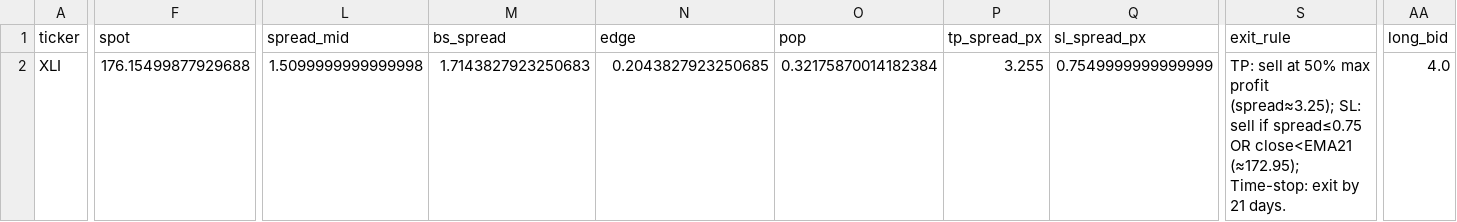
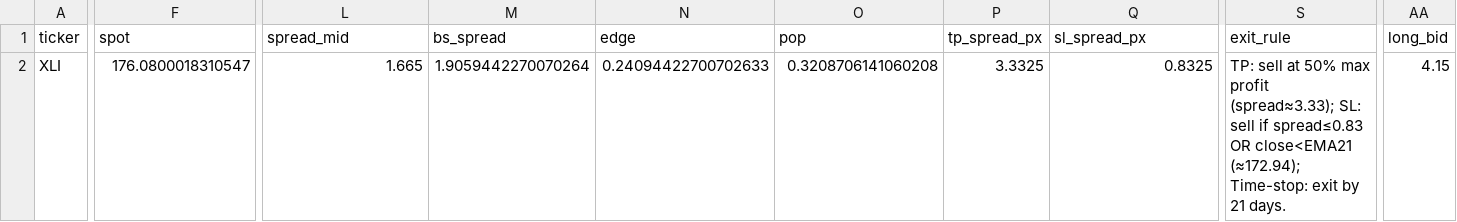
Before and after one commit to aglucaci/options, a CSV file: tables/TODAY.csv, drawn as a sheet; only a part is shown, gaps mark what is left out; the diff covers the shown part only; the diff names each change by its address in the sheet, - before the commit and + after, or states it on an @@ line.

```diff
--- a/tables/TODAY.csv
+++ b/tables/TODAY.csv
-F2 (spot): 176.15499877929688
+F2 (spot): 176.0800018310547
-L2 (spread_mid): 1.5099999999999998
+L2 (spread_mid): 1.665
-M2 (bs_spread): 1.7143827923250683
+M2 (bs_spread): 1.9059442270070264
-N2 (edge): 0.2043827923250685
+N2 (edge): 0.24094422700702633
-O2 (pop): 0.32175870014182384
+O2 (pop): 0.3208706141060208
-P2 (tp_spread_px): 3.255
+P2 (tp_spread_px): 3.3325
-Q2 (sl_spread_px): 0.7549999999999999
+Q2 (sl_spread_px): 0.8325
-S2 (exit_rule): …max profit (spread≈3.25); SL: sell if spread≤0.75 OR close<EMA21 (≈172.95); Time-stop: exit…
+S2 (exit_rule): …max profit (spread≈3.33); SL: sell if spread≤0.83 OR close<EMA21 (≈172.94); Time-stop: exit…
-AA2 (long_bid): 4.0
+AA2 (long_bid): 4.15
```
Also changed, not shown: 40 edited cells elsewhere in this file.
